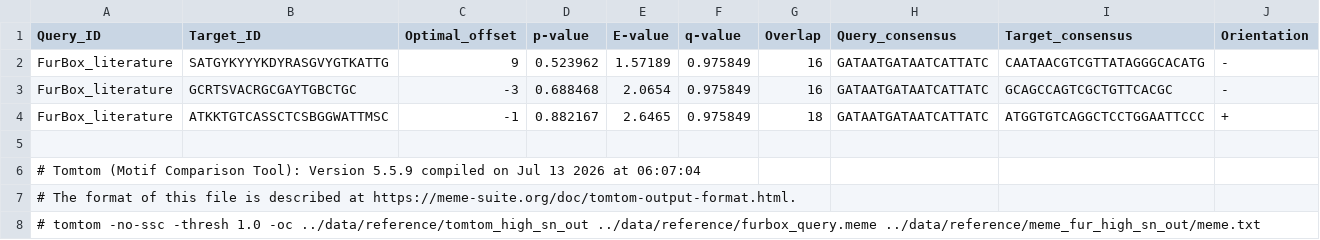
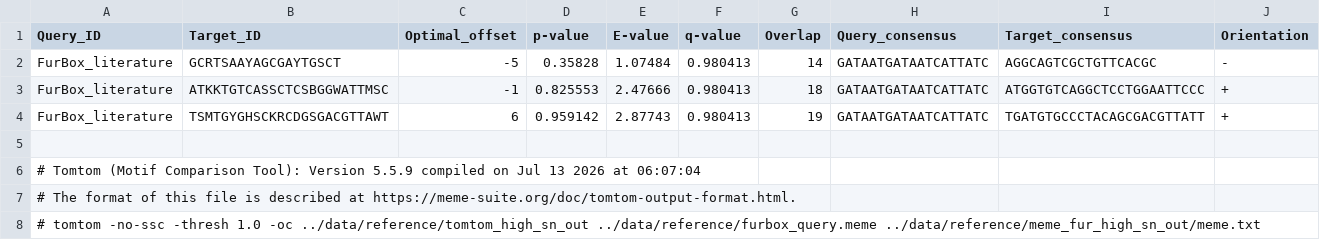
Before and after one commit to psy020215/intern-claude-training, a TSV file: data/reference/tomtom_high_sn_out/tomtom.tsv, drawn as a sheet.

```diff
--- a/data/reference/tomtom_high_sn_out/tomtom.tsv
+++ b/data/reference/tomtom_high_sn_out/tomtom.tsv
@@ -1,5 +1,5 @@
 Query_ID	Target_ID	Optimal_offset	p-value	E-value	q-value	Overlap	Query_consensus	Target_consensus	Orientation
-FurBox_literature	SATGYKYYYKDYRASGVYGTKATTG	9	0.523962	1.57189	0.975849	16	GATAATGATAATCATTATC	CAATAACGTCGTTATAGGGCACATG	-
-FurBox_literature	GCRTSVACRGCGAYTGBCTGC	-3	0.688468	2.0654	0.975849	16	GATAATGATAATCATTATC	GCAGCCAGTCGCTGTTCACGC	-
-FurBox_literature	ATKKTGTCASSCTCSBGGWATTMSC	-1	0.882167	2.6465	0.975849	18	GATAATGATAATCATTATC	ATGGTGTCAGGCTCCTGGAATTCCC	+
+FurBox_literature	GCRTSAAYAGCGAYTGSCT	-5	0.35828	1.07484	0.980413	14	GATAATGATAATCATTATC	AGGCAGTCGCTGTTCACGC	-
+FurBox_literature	ATKKTGTCASSCTCSBGGWATTMSC	-1	0.825553	2.47666	0.980413	18	GATAATGATAATCATTATC	ATGGTGTCAGGCTCCTGGAATTCCC	+
+FurBox_literature	TSMTGYGHSCKRCDGSGACGTTAWT	6	0.959142	2.87743	0.980413	19	GATAATGATAATCATTATC	TGATGTGCCCTACAGCGACGTTATT	+
 
```
Also changed, not shown: 24 other files.
